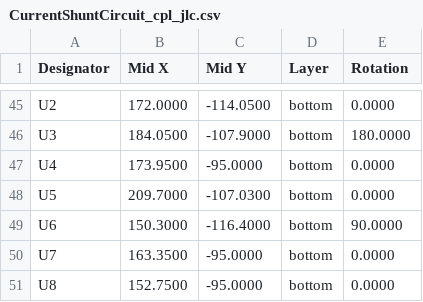
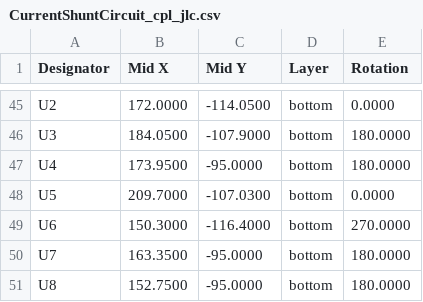
Before and after one commit to stuartpittaway/diyBMS-CurrentShunt, a CSV file: CurrentShuntCircuit/export/CurrentShuntCircuit_cpl_jlc.csv, drawn as a sheet; only a part is shown, gaps mark what is left out.

Commit message:
Part rotation fix

```diff
--- a/CurrentShuntCircuit/export/CurrentShuntCircuit_cpl_jlc.csv
+++ b/CurrentShuntCircuit/export/CurrentShuntCircuit_cpl_jlc.csv
@@ -46,6 +46,6 @@ Designator,Mid X,Mid Y,Layer,Rotation
 "U3",184.0500,-107.9000,bottom,180.0000
-"U4",173.9500,-95.0000,bottom,0.0000
+"U4",173.9500,-95.0000,bottom,180.0000
 "U5",209.7000,-107.0300,bottom,0.0000
-"U6",150.3000,-116.4000,bottom,90.0000
-"U7",163.3500,-95.0000,bottom,0.0000
-"U8",152.7500,-95.0000,bottom,0.0000
+"U6",150.3000,-116.4000,bottom,270.0000
+"U7",163.3500,-95.0000,bottom,180.0000
+"U8",152.7500,-95.0000,bottom,180.0000
```
Also changed, not shown: 2 other files.
